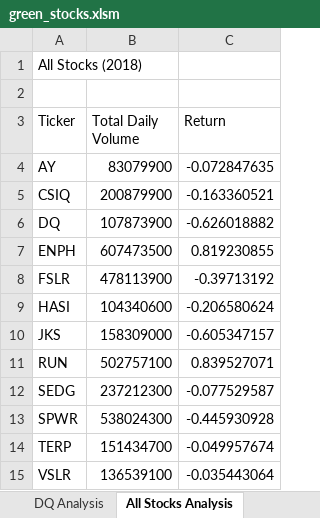
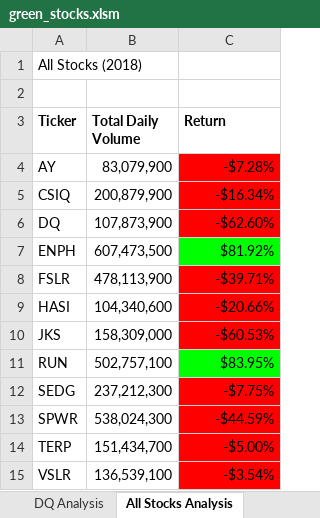
Before and after one commit to WillS78/stock-analysis, an Excel workbook: green_stocks.xlsm, sheet All Stocks Analysis, drawn as a sheet; values as stored, in another font and other column widths than the file's, no borders; the diff names each change by its address in the sheet, - before the commit and + after, or states it on an @@ line.

Commit message:
Add files via upload

```diff
--- a/green_stocks.xlsm (sheet All Stocks Analysis)
+++ b/green_stocks.xlsm (sheet All Stocks Analysis)
-A3:C3 bold: off
+A3:C3 bold: on
-B4 (Total Daily Volume): 83079900
+B4 (Total Daily Volume): 83,079,900
-C4 (Return): -0.072847635
+C4 (Return): -$7.28%
-C4:C6 fill: none
+C4:C6 fill: #FF0000
-B5 (Total Daily Volume): 200879900
+B5 (Total Daily Volume): 200,879,900
-C5 (Return): -0.163360521
+C5 (Return): -$16.34%
-B6 (Total Daily Volume): 107873900
+B6 (Total Daily Volume): 107,873,900
-C6 (Return): -0.626018882
+C6 (Return): -$62.60%
-B7 (Total Daily Volume): 607473500
+B7 (Total Daily Volume): 607,473,500
-C7 (Return): 0.819230855
+C7 (Return): $81.92%
-C7 fill: none
+C7 fill: #00FF00
-B8 (Total Daily Volume): 478113900
+B8 (Total Daily Volume): 478,113,900
-C8 (Return): -0.39713192
+C8 (Return): -$39.71%
-C8:C10 fill: none
+C8:C10 fill: #FF0000
-B9 (Total Daily Volume): 104340600
+B9 (Total Daily Volume): 104,340,600
-C9 (Return): -0.206580624
+C9 (Return): -$20.66%
-B10 (Total Daily Volume): 158309000
+B10 (Total Daily Volume): 158,309,000
-C10 (Return): -0.605347157
+C10 (Return): -$60.53%
-B11 (Total Daily Volume): 502757100
+B11 (Total Daily Volume): 502,757,100
-C11 (Return): 0.839527071
+C11 (Return): $83.95%
-C11 fill: none
+C11 fill: #00FF00
-B12 (Total Daily Volume): 237212300
+B12 (Total Daily Volume): 237,212,300
-C12 (Return): -0.077529587
+C12 (Return): -$7.75%
-C12:C15 fill: none
+C12:C15 fill: #FF0000
-B13 (Total Daily Volume): 538024300
+B13 (Total Daily Volume): 538,024,300
-C13 (Return): -0.445930928
+C13 (Return): -$44.59%
-B14 (Total Daily Volume): 151434700
+B14 (Total Daily Volume): 151,434,700
-C14 (Return): -0.049957674
+C14 (Return): -$5.00%
-B15 (Total Daily Volume): 136539100
+B15 (Total Daily Volume): 136,539,100
-C15 (Return): -0.035443064
+C15 (Return): -$3.54%
```
